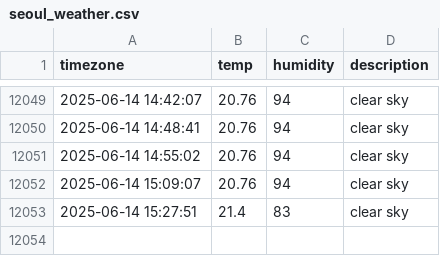
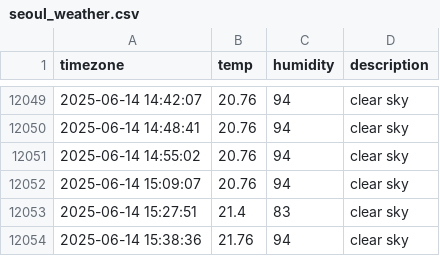
Before and after one commit to Heeju99/seoul_weather, a CSV file: seoul_weather.csv, drawn as a sheet; only a part is shown, gaps mark what is left out; the diff names each change by its address in the sheet, - before the commit and + after, or states it on an @@ line.

```diff
--- a/seoul_weather.csv
+++ b/seoul_weather.csv
+row 12054: 2025-06-14 15:38:36 | 21.76 | 94 | clear sky
```
